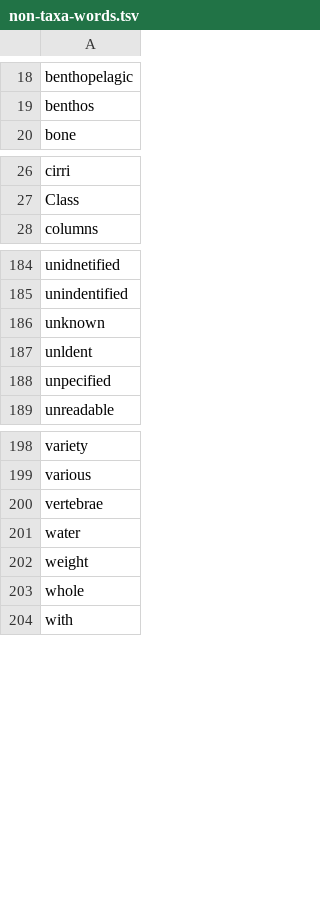
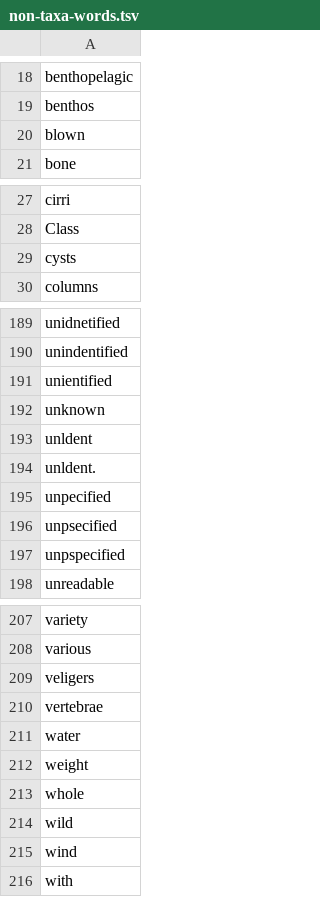
Before and after one commit to globalbioticinteractions/nomer, a TSV file: nomer-name-correct/src/main/resources/org/eol/globi/service/non-taxa-words.tsv, drawn as a sheet; only a part is shown, gaps mark what is left out; the diff covers the shown part only; the diff names each change by its address in the sheet, - before the commit and + after, or states it on an @@ line.

```diff
--- a/nomer-name-correct/src/main/resources/org/eol/globi/service/non-taxa-words.tsv
+++ b/nomer-name-correct/src/main/resources/org/eol/globi/service/non-taxa-words.tsv
+row 20: blown
+row 29: cysts
+row 191: unientified
+row 194: unldent.
+row 196: unpsecified
+row 197: unpspecified
+row 209: veligers
+row 214: wild
+row 215: wind
```
Also changed, not shown: 3 added rows elsewhere in this file, nomer-name-correct/src/main/resources/org/eol/globi/service/taxon-name-mapping.csv, 5 other files.
